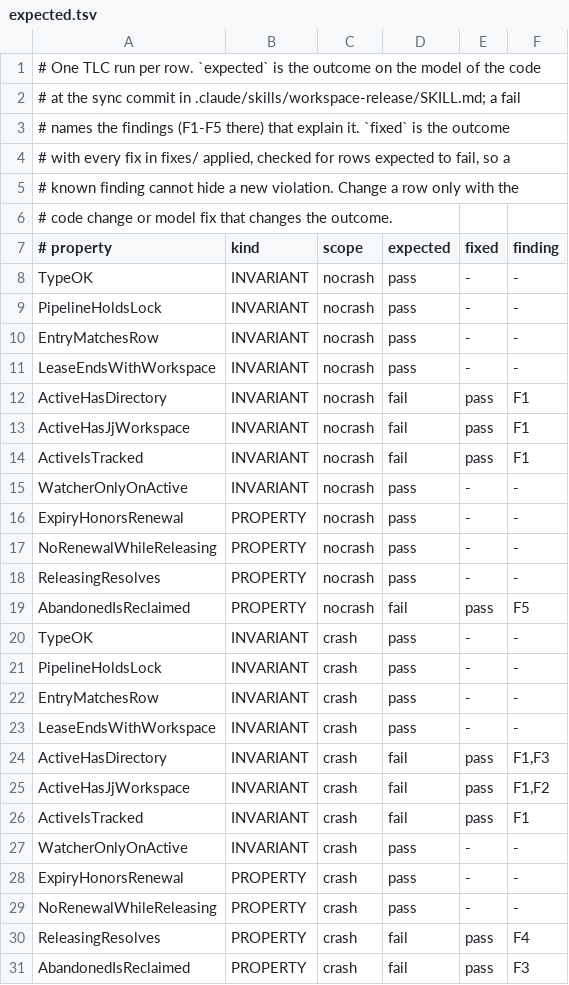
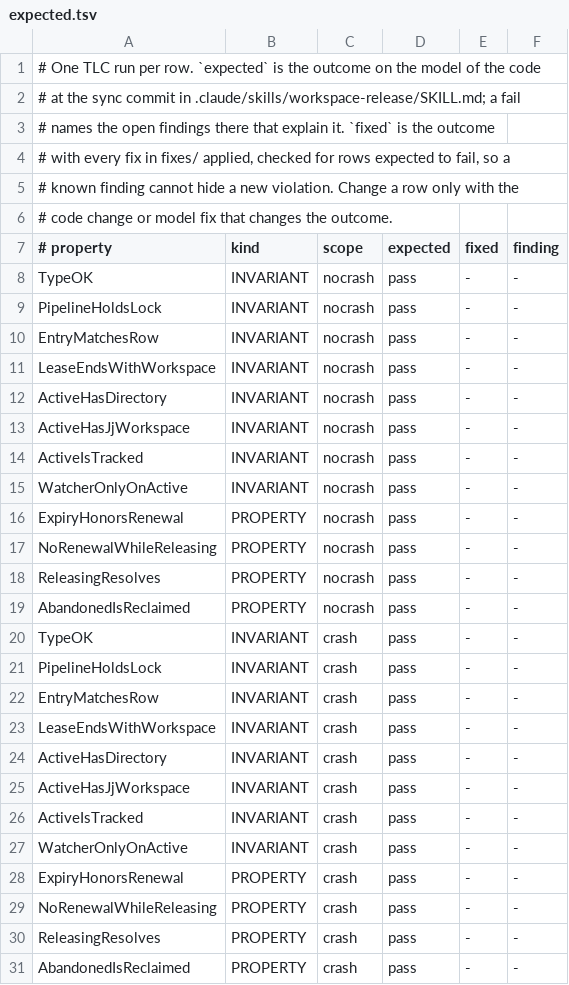
Before and after one commit to reef-vcs/reef, a TSV file: formal/workspace-release/expected.tsv, drawn as a sheet.

```diff
--- a/formal/workspace-release/expected.tsv
+++ b/formal/workspace-release/expected.tsv
@@ -2,3 +2,3 @@
 # at the sync commit in .claude/skills/workspace-release/SKILL.md; a fail
-# names the findings (F1-F5 there) that explain it. `fixed` is the outcome
+# names the open findings there that explain it. `fixed` is the outcome
 # with every fix in fixes/ applied, checked for rows expected to fail, so a
@@ -11,5 +11,5 @@ EntryMatchesRow	INVARIANT	nocrash	pass	-	-
 LeaseEndsWithWorkspace	INVARIANT	nocrash	pass	-	-
-ActiveHasDirectory	INVARIANT	nocrash	fail	pass	F1
-ActiveHasJjWorkspace	INVARIANT	nocrash	fail	pass	F1
-ActiveIsTracked	INVARIANT	nocrash	fail	pass	F1
+ActiveHasDirectory	INVARIANT	nocrash	pass	-	-
+ActiveHasJjWorkspace	INVARIANT	nocrash	pass	-	-
+ActiveIsTracked	INVARIANT	nocrash	pass	-	-
 WatcherOnlyOnActive	INVARIANT	nocrash	pass	-	-
@@ -18,3 +18,3 @@ NoRenewalWhileReleasing	PROPERTY	nocrash	pass	-	-
 ReleasingResolves	PROPERTY	nocrash	pass	-	-
-AbandonedIsReclaimed	PROPERTY	nocrash	fail	pass	F5
+AbandonedIsReclaimed	PROPERTY	nocrash	pass	-	-
 TypeOK	INVARIANT	crash	pass	-	-
@@ -23,5 +23,5 @@ EntryMatchesRow	INVARIANT	crash	pass	-	-
 LeaseEndsWithWorkspace	INVARIANT	crash	pass	-	-
-ActiveHasDirectory	INVARIANT	crash	fail	pass	F1,F3
-ActiveHasJjWorkspace	INVARIANT	crash	fail	pass	F1,F2
-ActiveIsTracked	INVARIANT	crash	fail	pass	F1
+ActiveHasDirectory	INVARIANT	crash	pass	-	-
+ActiveHasJjWorkspace	INVARIANT	crash	pass	-	-
+ActiveIsTracked	INVARIANT	crash	pass	-	-
 WatcherOnlyOnActive	INVARIANT	crash	pass	-	-
@@ -29,3 +29,3 @@ ExpiryHonorsRenewal	PROPERTY	crash	pass	-	-
 NoRenewalWhileReleasing	PROPERTY	crash	pass	-	-
-ReleasingResolves	PROPERTY	crash	fail	pass	F4
-AbandonedIsReclaimed	PROPERTY	crash	fail	pass	F3
+ReleasingResolves	PROPERTY	crash	pass	-	-
+AbandonedIsReclaimed	PROPERTY	crash	pass	-	-
```
Also changed, not shown: 18 other files.
